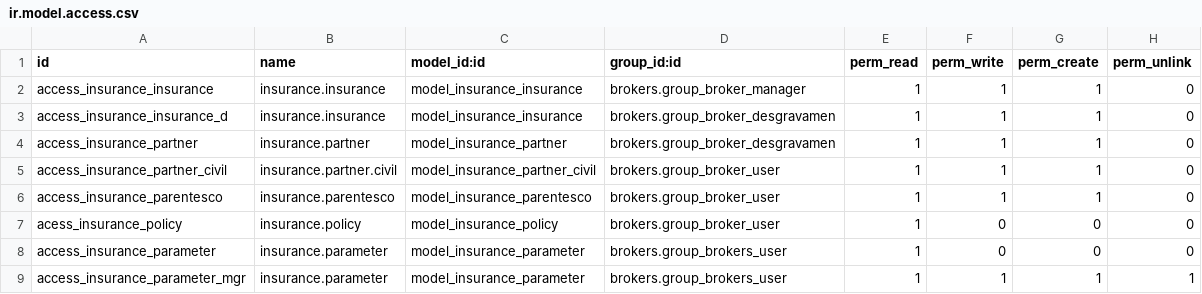
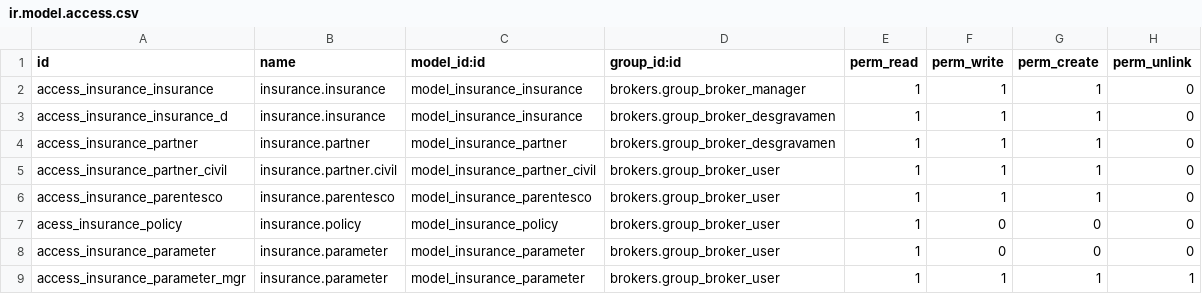
Before and after one commit to name1984/brokers, a CSV file: brokers/security/ir.model.access.csv, drawn as a sheet.

Commit message:
FIX: typo

```diff
--- a/brokers/security/ir.model.access.csv
+++ b/brokers/security/ir.model.access.csv
@@ -7,3 +7,3 @@ access_insurance_parentesco,insurance.parentesco,model_insurance_parentesco,brok
 acess_insurance_policy,insurance.policy,model_insurance_policy,brokers.group_broker_user,1,0,0,0
-access_insurance_parameter,insurance.parameter,model_insurance_parameter,brokers.group_brokers_user,1,0,0,0
-access_insurance_parameter_mgr,insurance.parameter,model_insurance_parameter,brokers.group_brokers_user,1,1,1,1
+access_insurance_parameter,insurance.parameter,model_insurance_parameter,brokers.group_broker_user,1,0,0,0
+access_insurance_parameter_mgr,insurance.parameter,model_insurance_parameter,brokers.group_broker_user,1,1,1,1
```
